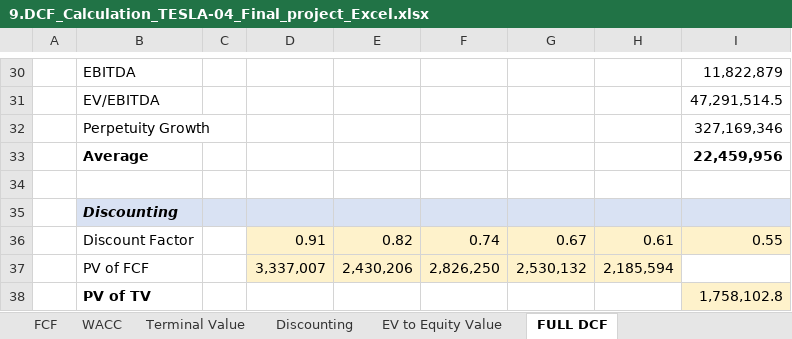
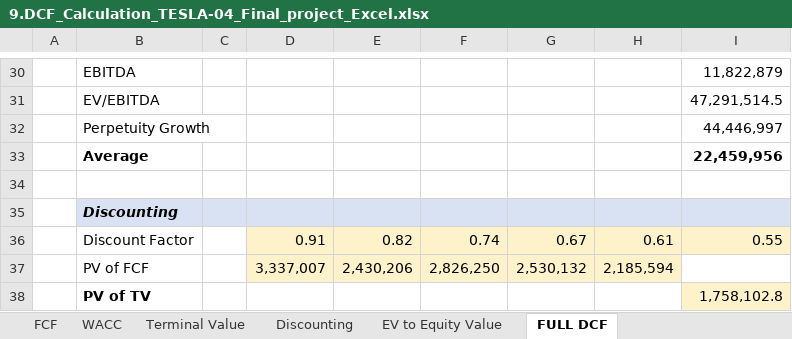
Before and after one commit to govindp16/45-Day-s_Internship_projects, an Excel workbook: 9.DCF_Calculation_TESLA-04_Final_project_Excel.xlsx, sheet FULL DCF, drawn as a sheet; only a part is shown, gaps mark what is left out; values as stored, in another font and other column widths than the file's, no borders; the diff names each change by its address in the sheet, - before the commit and + after, or states it on an @@ line.

Commit message:
Add files via upload

```diff
--- a/9.DCF_Calculation_TESLA-04_Final_project_Excel.xlsx (sheet FULL DCF)
+++ b/9.DCF_Calculation_TESLA-04_Final_project_Excel.xlsx (sheet FULL DCF)
-I32: 327,169,346
+I32: 44,446,997
```
